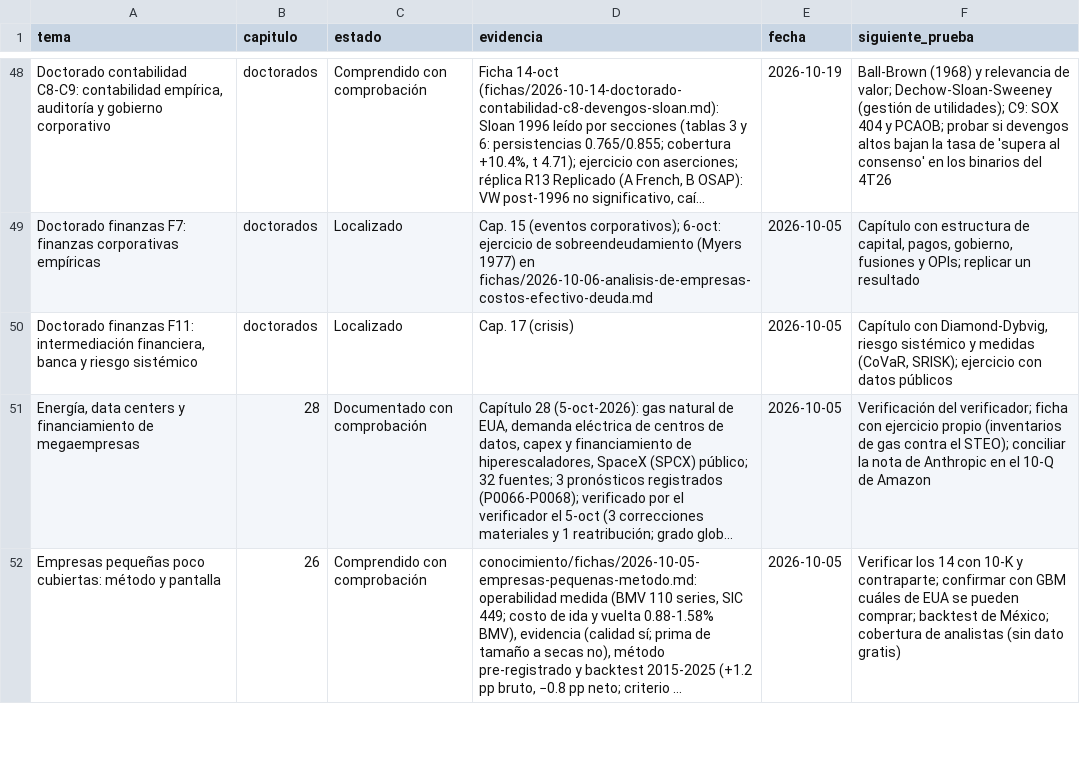
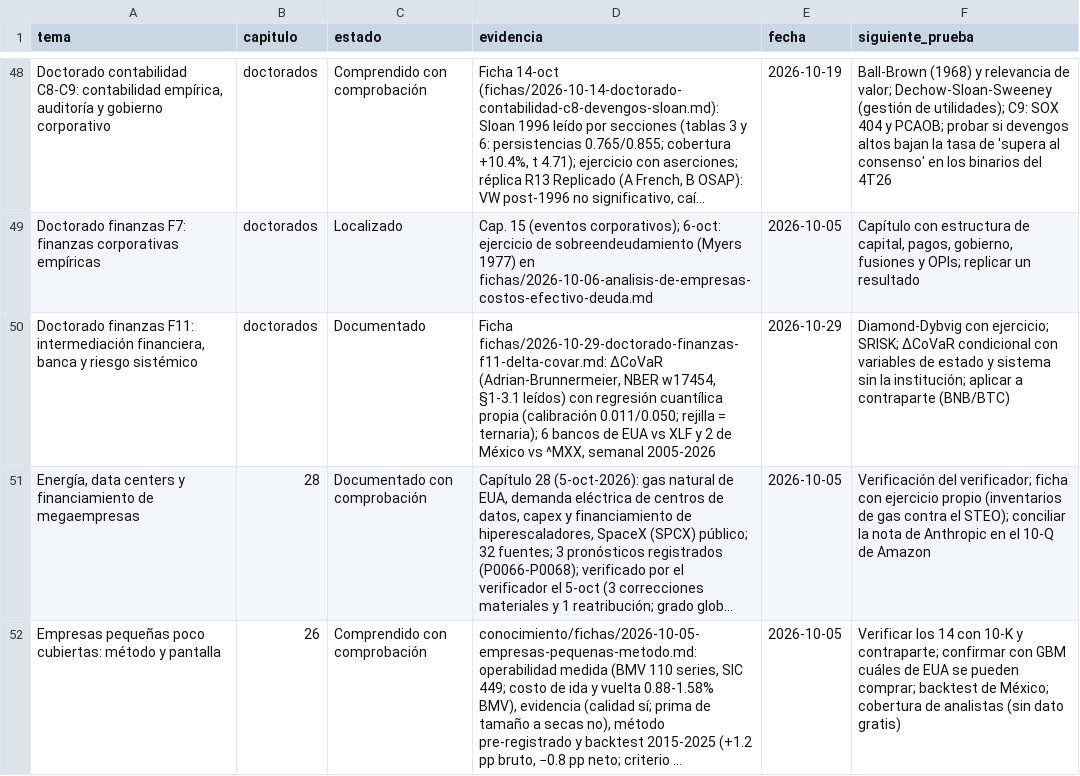
Before and after one commit to izurieta77/New1, a CSV file: conocimiento/estado-de-dominio.csv, drawn as a sheet; only a part is shown, gaps mark what is left out; long unchanged cells end in …; the diff names each change by its address in the sheet, - before the commit and + after, or states it on an @@ line.

```diff
--- a/conocimiento/estado-de-dominio.csv
+++ b/conocimiento/estado-de-dominio.csv
-C50 (estado): Localizado
+C50 (estado): Documentado
-D50 (evidencia): Cap. 17 (crisis)
+D50 (evidencia): Ficha fichas/2026-10-29-doctorado-finanzas-f11-delta-covar.md: ΔCoVaR (Adrian-Brunnermeier, NBER w17454, §1-3.1 leídos) con regresión cuantílica propia (calibración 0.011/0.050; rejilla = ternaria); 6 bancos de EUA vs XLF y 2 de México vs ^MXX, semanal 2005-2026
-E50 (fecha): 2026-10-05
+E50 (fecha): 2026-10-29
-F50 (siguiente_prueba): Capítulo con Diamond-Dybvig, riesgo sistémico y medidas (CoVaR, SRISK); ejercicio con datos públicos
+F50 (siguiente_prueba): Diamond-Dybvig con ejercicio; SRISK; ΔCoVaR condicional con variables de estado y sistema sin la institución; aplicar a contraparte (BNB/BTC)
```
Also changed, not shown: 6 other files.
